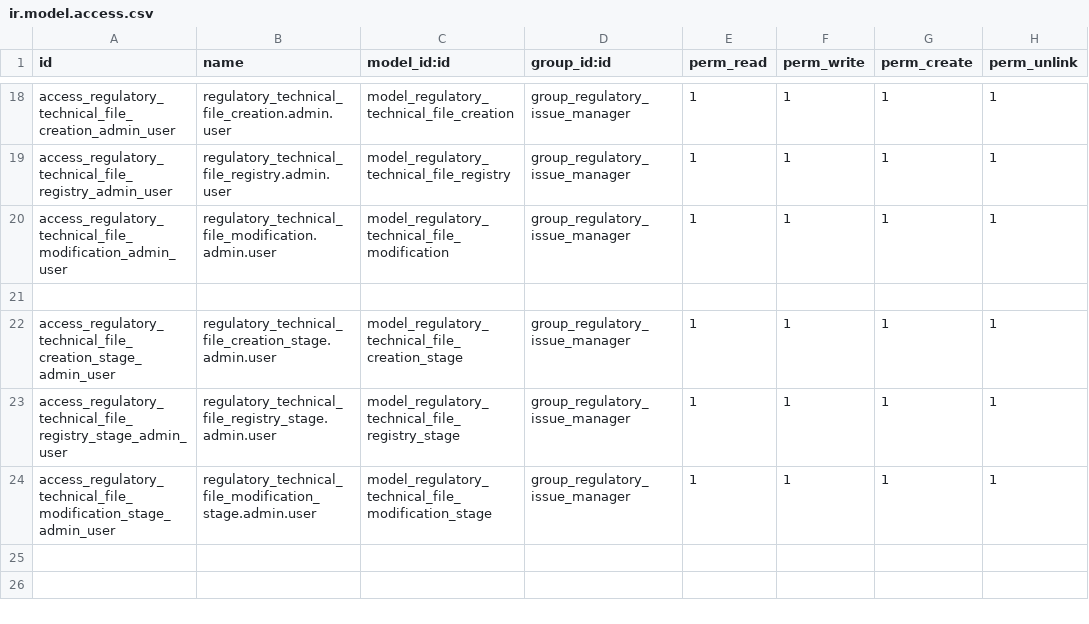
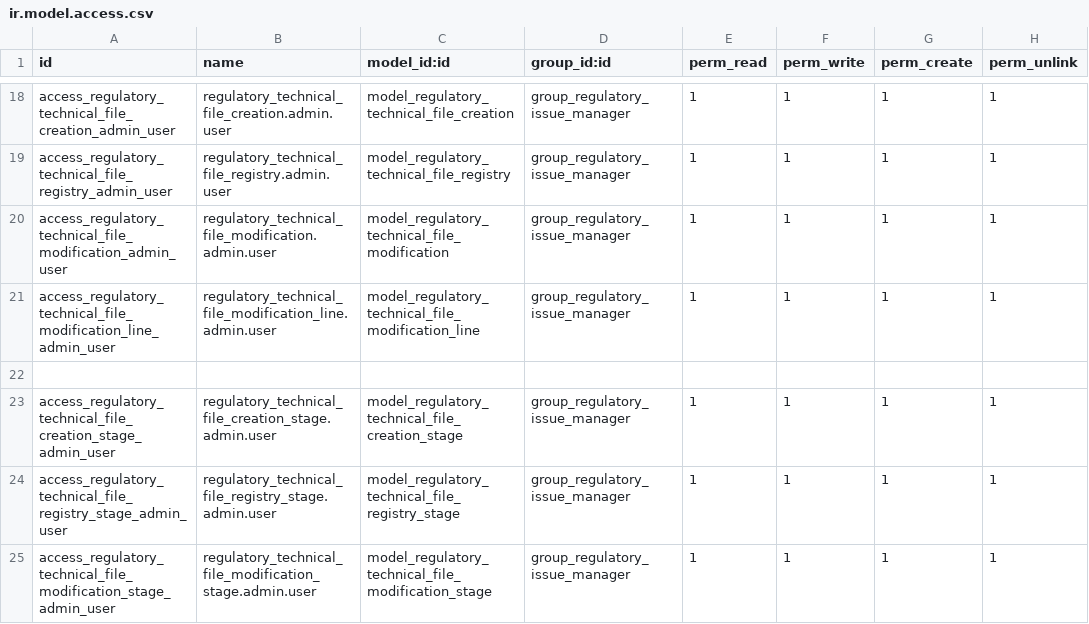
Before and after one commit to izzihector/odoo-2, a CSV file: regulatory_issue/security/ir.model.access.csv, drawn as a sheet; only a part is shown, gaps mark what is left out.

Commit message:
Update ir.model.access.csv

```diff
--- a/regulatory_issue/security/ir.model.access.csv
+++ b/regulatory_issue/security/ir.model.access.csv
@@ -20,2 +20,3 @@ access_regulatory_technical_file_registry_admin_user,regulatory_technical_file_r
 access_regulatory_technical_file_modification_admin_user,regulatory_technical_file_modification.admin.user,model_regulatory_technical_file_modification,group_regulatory_issue_manager,1,1,1,1
+access_regulatory_technical_file_modification_line_admin_user,regulatory_technical_file_modification_line.admin.user,model_regulatory_technical_file_modification_line,group_regulatory_issue_manager,1,1,1,1
 
```
